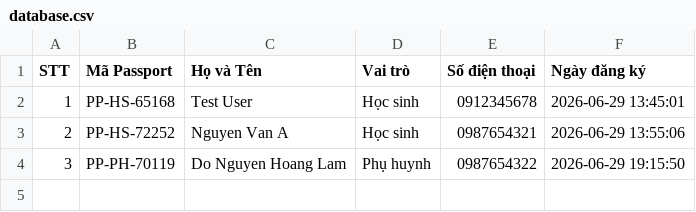
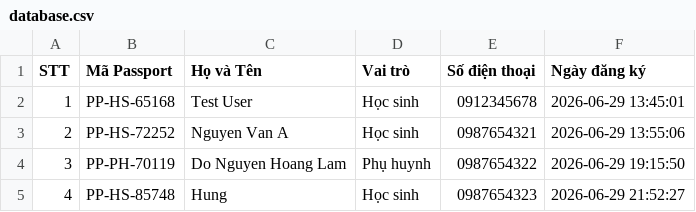
Before and after one commit to ThanhThien07/QRvaPassPort, a CSV file: database.csv, drawn as a sheet; the diff names each change by its address in the sheet, - before the commit and + after, or states it on an @@ line.

Commit message:
feat: add new database entry, define ticket styling, and optimize name font-size logic in passport page

```diff
--- a/database.csv
+++ b/database.csv
+row 5: 4 | PP-HS-85748 | Hung | Học sinh | 0987654323 | 2026-06-29 21:52:27
```
Also changed, not shown: 2 other files.
